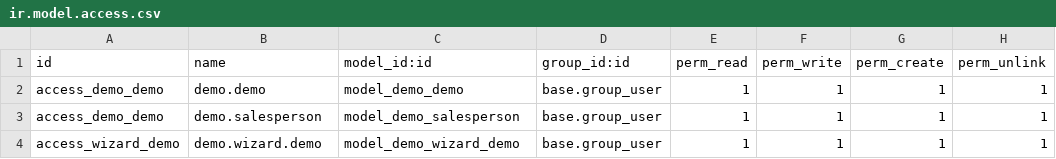
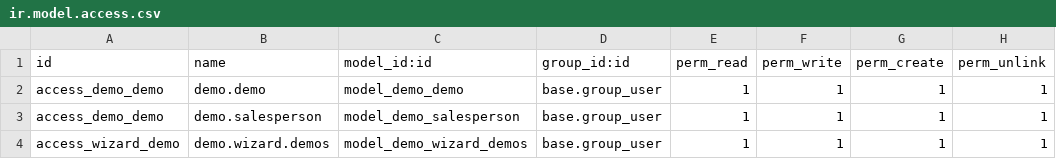
Before and after one commit to Yevhen-Pechurin/academy, a CSV file: demo/security/ir.model.access.csv, drawn as a sheet.

```diff
--- a/demo/security/ir.model.access.csv
+++ b/demo/security/ir.model.access.csv
@@ -3,2 +3,2 @@ access_demo_demo,demo.demo,model_demo_demo,base.group_user,1,1,1,1
 access_demo_demo,demo.salesperson,model_demo_salesperson,base.group_user,1,1,1,1
-access_wizard_demo,demo.wizard.demo,model_demo_wizard_demo,base.group_user,1,1,1,1
+access_wizard_demo,demo.wizard.demos,model_demo_wizard_demos,base.group_user,1,1,1,1
```
Also changed, not shown: 1 other file.
